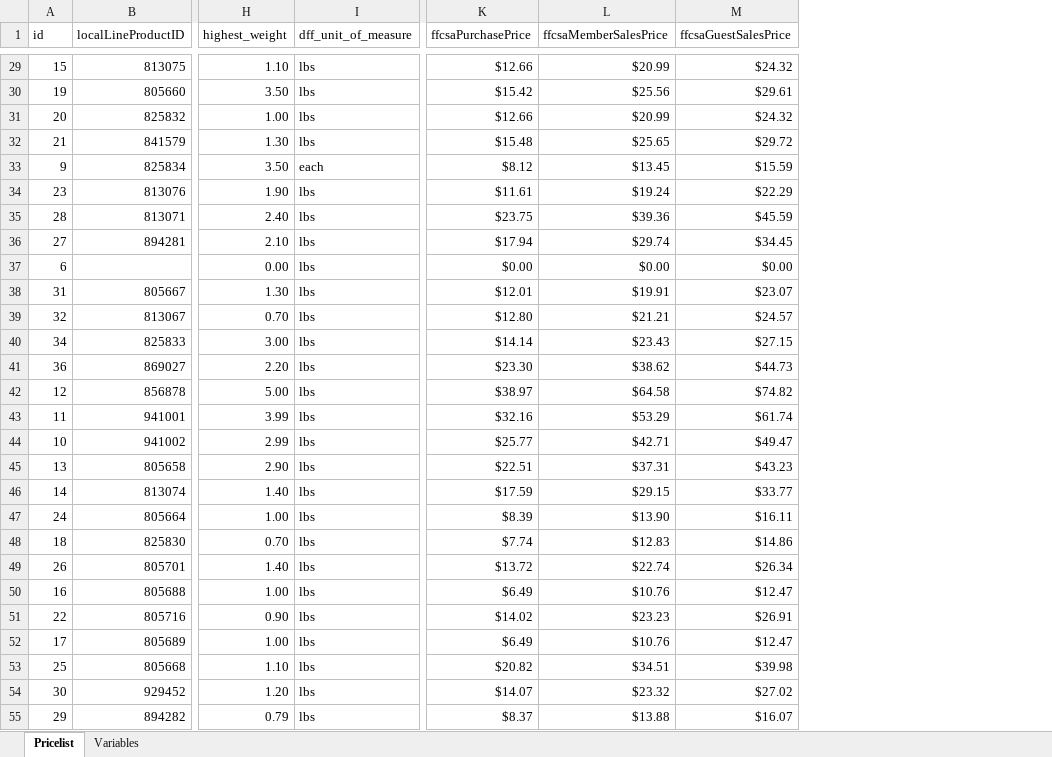
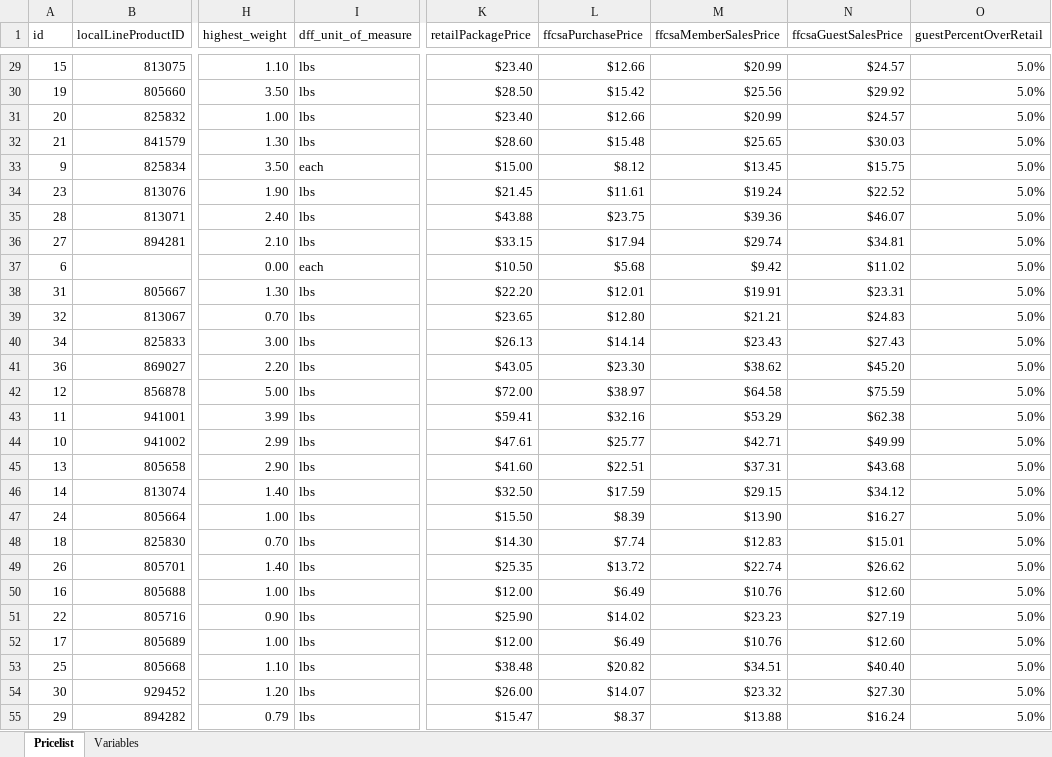
Before and after one commit to deckfamilyfarm/killdeer, an Excel workbook: docs/masterPriceList.xlsx, sheet Pricelist, drawn as a sheet; only a part is shown, gaps mark what is left out; values as stored, in another font and other column widths than the file's, no borders; addresses are those after the commit; the diff covers the shown part only; the diff names each change by its address in the sheet, - before the commit and + after, or states it on an @@ line.

Commit message:
updating guest price % to be 5% over retail

```diff
--- a/docs/masterPriceList.xlsx (sheet Pricelist)
+++ b/docs/masterPriceList.xlsx (sheet Pricelist)
+column K (retailPackagePrice), rows 29-55: $23.40 | $28.50 | $23.40 | $28.60 | $15.00 | $21.45 | $43.88 | $33.15 | $10.50 | $22.20 | $23.65 | $26.13 | $43.05 | $72.00 | $59.41 | $47.61 | $41.60 | $32.50 | $15.50 | $14.30 | $25.35 | $12.00 | $25.90 | $12.00 | $38.48 | $26.00 | $15.47
+column O (guestPercentOverRetail), rows 29-55: all 5.0%
-N29 (ffcsaGuestSalesPrice): $24.32
+N29 (ffcsaGuestSalesPrice): $24.57
-N30 (ffcsaGuestSalesPrice): $29.61
+N30 (ffcsaGuestSalesPrice): $29.92
-N31 (ffcsaGuestSalesPrice): $24.32
+N31 (ffcsaGuestSalesPrice): $24.57
-N32 (ffcsaGuestSalesPrice): $29.72
+N32 (ffcsaGuestSalesPrice): $30.03
-N33 (ffcsaGuestSalesPrice): $15.59
+N33 (ffcsaGuestSalesPrice): $15.75
-N34 (ffcsaGuestSalesPrice): $22.29
+N34 (ffcsaGuestSalesPrice): $22.52
-N35 (ffcsaGuestSalesPrice): $45.59
+N35 (ffcsaGuestSalesPrice): $46.07
-N36 (ffcsaGuestSalesPrice): $34.45
+N36 (ffcsaGuestSalesPrice): $34.81
-I37 (dff_unit_of_measure): lbs
+I37 (dff_unit_of_measure): each
-L37 (ffcsaPurchasePrice): $0.00
+L37 (ffcsaPurchasePrice): $5.68
-M37 (ffcsaMemberSalesPrice): $0.00
+M37 (ffcsaMemberSalesPrice): $9.42
-N37 (ffcsaGuestSalesPrice): $0.00
+N37 (ffcsaGuestSalesPrice): $11.02
-N38 (ffcsaGuestSalesPrice): $23.07
+N38 (ffcsaGuestSalesPrice): $23.31
-N39 (ffcsaGuestSalesPrice): $24.57
+N39 (ffcsaGuestSalesPrice): $24.83
-N40 (ffcsaGuestSalesPrice): $27.15
+N40 (ffcsaGuestSalesPrice): $27.43
-N41 (ffcsaGuestSalesPrice): $44.73
+N41 (ffcsaGuestSalesPrice): $45.20
-N42 (ffcsaGuestSalesPrice): $74.82
+N42 (ffcsaGuestSalesPrice): $75.59
-N43 (ffcsaGuestSalesPrice): $61.74
+N43 (ffcsaGuestSalesPrice): $62.38
-N44 (ffcsaGuestSalesPrice): $49.47
+N44 (ffcsaGuestSalesPrice): $49.99
-N45 (ffcsaGuestSalesPrice): $43.23
+N45 (ffcsaGuestSalesPrice): $43.68
-N46 (ffcsaGuestSalesPrice): $33.77
+N46 (ffcsaGuestSalesPrice): $34.12
-N47 (ffcsaGuestSalesPrice): $16.11
+N47 (ffcsaGuestSalesPrice): $16.27
-N48 (ffcsaGuestSalesPrice): $14.86
+N48 (ffcsaGuestSalesPrice): $15.01
-N49 (ffcsaGuestSalesPrice): $26.34
+N49 (ffcsaGuestSalesPrice): $26.62
-N50 (ffcsaGuestSalesPrice): $12.47
+N50 (ffcsaGuestSalesPrice): $12.60
-N51 (ffcsaGuestSalesPrice): $26.91
+N51 (ffcsaGuestSalesPrice): $27.19
-N52 (ffcsaGuestSalesPrice): $12.47
+N52 (ffcsaGuestSalesPrice): $12.60
-N53 (ffcsaGuestSalesPrice): $39.98
+N53 (ffcsaGuestSalesPrice): $40.40
-N54 (ffcsaGuestSalesPrice): $27.02
+N54 (ffcsaGuestSalesPrice): $27.30
-N55 (ffcsaGuestSalesPrice): $16.07
+N55 (ffcsaGuestSalesPrice): $16.24
```
Also changed, not shown: 144 edited cells elsewhere in this sheet, sheet Variables, 3 other files.
